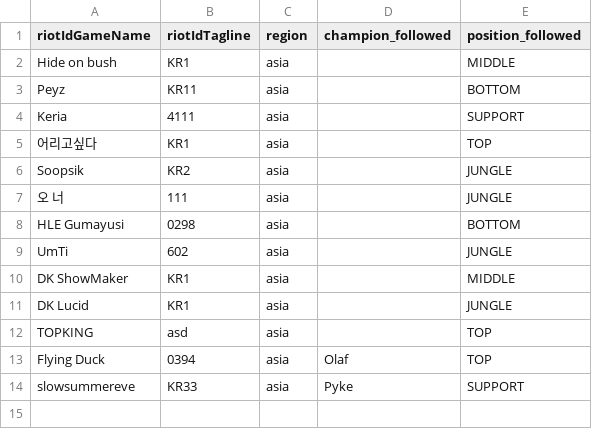
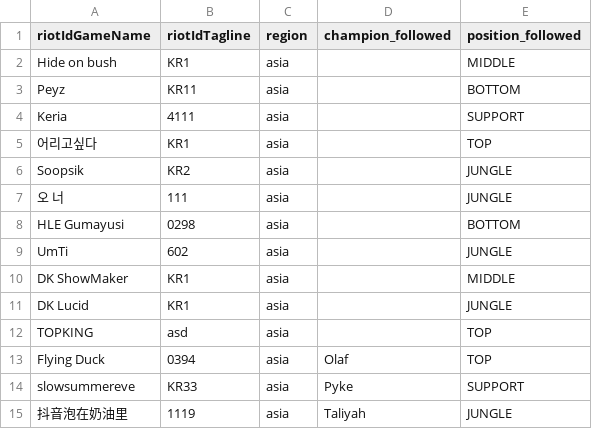
Before and after one commit to jmpa90/lol-replays-downloader, a CSV file: data/players.csv, drawn as a sheet; the diff names each change by its address in the sheet, - before the commit and + after, or states it on an @@ line.

Commit message:
Update players.csv

```diff
--- a/data/players.csv
+++ b/data/players.csv
+row 15: 抖音泡在奶油里 | 1119 | asia | Taliyah | JUNGLE
```
